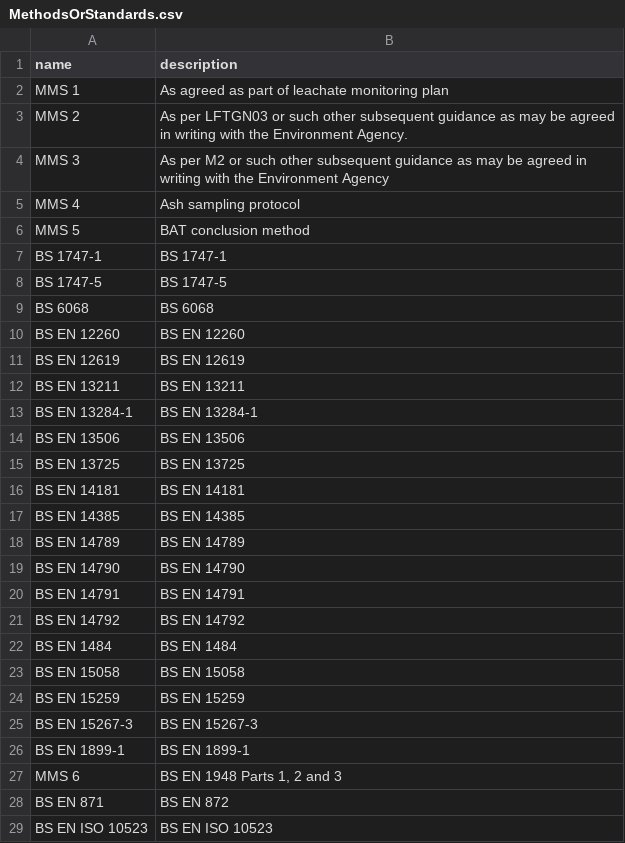
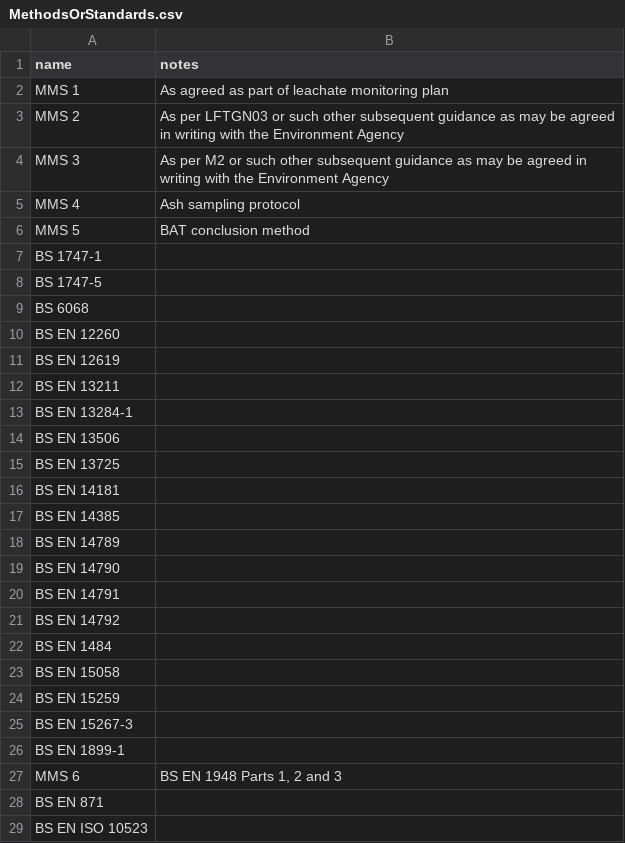
Before and after one commit to DEFRA/data-returns-data-exchange, a CSV file: src/main/resources/db/data/MethodsOrStandards.csv, drawn as a sheet; only a part is shown; the diff covers the shown part only.

```diff
--- a/src/main/resources/db/data/MethodsOrStandards.csv
+++ b/src/main/resources/db/data/MethodsOrStandards.csv
@@ -1,4 +1,4 @@
-name,description
+name,notes
 MMS 1,As agreed as part of leachate monitoring plan
-MMS 2,As per LFTGN03 or such other subsequent guidance as may be agreed in writing with the Environment Agency.
+MMS 2,As per LFTGN03 or such other subsequent guidance as may be agreed in writing with the Environment Agency
 MMS 3,As per M2 or such other subsequent guidance as may be agreed in writing with the Environment Agency
@@ -6,24 +6,24 @@ MMS 4,Ash sampling protocol
 MMS 5,BAT conclusion method
-BS 1747-1,BS 1747-1
-BS 1747-5,BS 1747-5
-BS 6068,BS 6068
-BS EN 12260,BS EN 12260
-BS EN 12619,BS EN 12619
-BS EN 13211,BS EN 13211
-BS EN 13284-1,BS EN 13284-1
-BS EN 13506,BS EN 13506
-BS EN 13725,BS EN 13725
-BS EN 14181,BS EN 14181
-BS EN 14385,BS EN 14385
-BS EN 14789,BS EN 14789
-BS EN 14790,BS EN 14790
-BS EN 14791,BS EN 14791
-BS EN 14792,BS EN 14792
-BS EN 1484,BS EN 1484
-BS EN 15058,BS EN 15058
-BS EN 15259,BS EN 15259
-BS EN 15267-3,BS EN 15267-3
-BS EN 1899-1,BS EN 1899-1
+BS 1747-1,
+BS 1747-5,
+BS 6068,
+BS EN 12260,
+BS EN 12619,
+BS EN 13211,
+BS EN 13284-1,
+BS EN 13506,
+BS EN 13725,
+BS EN 14181,
+BS EN 14385,
+BS EN 14789,
+BS EN 14790,
+BS EN 14791,
+BS EN 14792,
+BS EN 1484,
+BS EN 15058,
+BS EN 15259,
+BS EN 15267-3,
+BS EN 1899-1,
 MMS 6,"BS EN 1948 Parts 1, 2 and 3"
-BS EN 871,BS EN 872
-BS EN ISO 10523,BS EN ISO 10523
+BS EN 871,
+BS EN ISO 10523,
```
Also changed, not shown: 30 edited cells elsewhere in this file, src/main/resources/db/data/Qualifiers.csv, src/main/resources/db/data/ReferencePeriods.csv, 50 other files.
